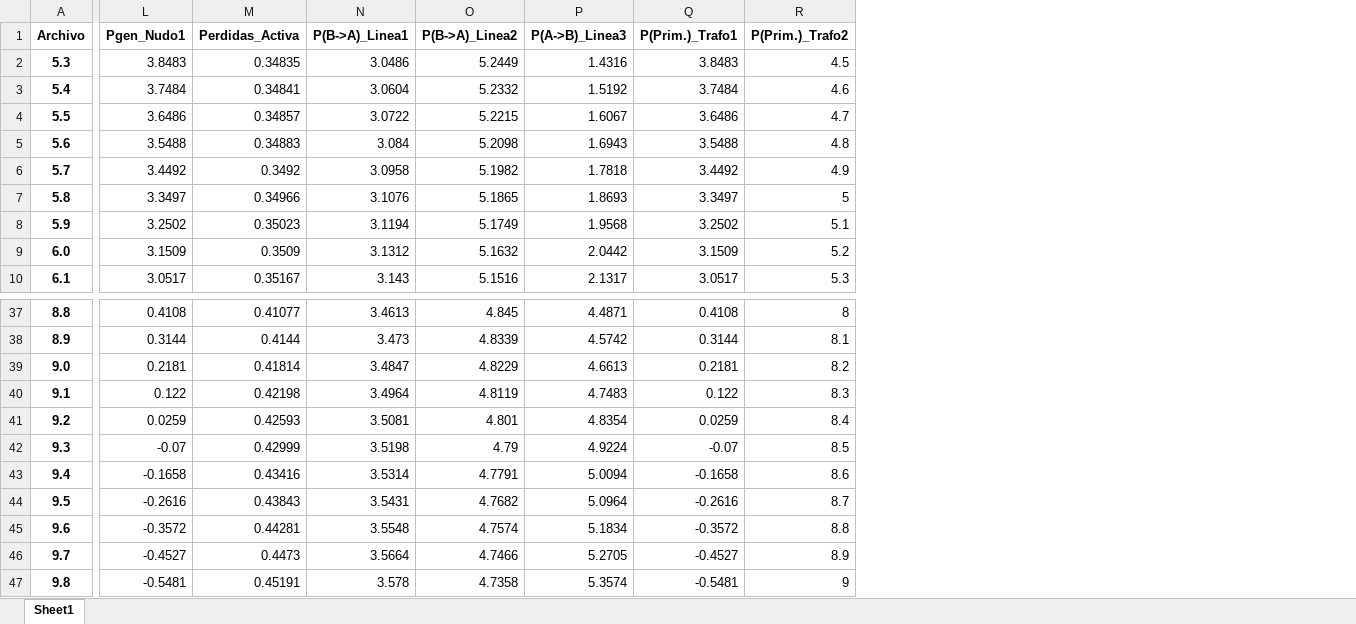
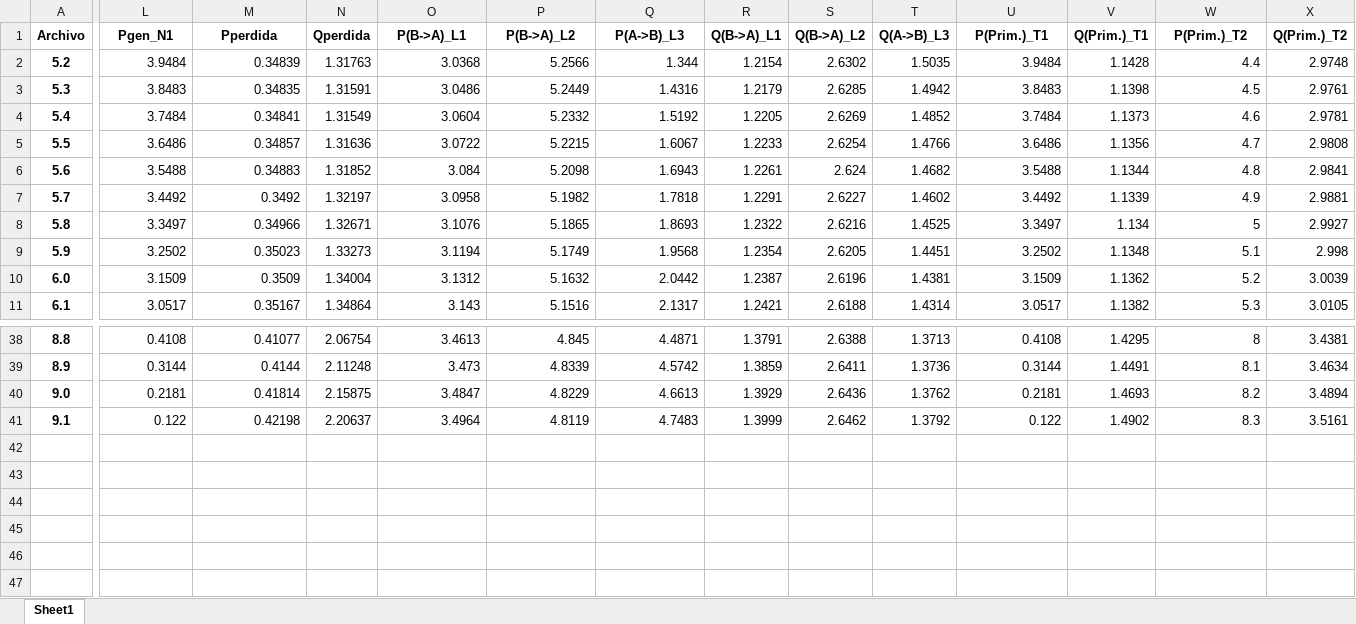
Before and after one commit to C-ansi-eof/PyGDE, an Excel workbook: tensiones_angulos_varios.xlsx, sheet Sheet1, drawn as a sheet; only a part is shown, gaps mark what is left out; values as stored, in another font and other column widths than the file's, no borders; removed rows and columns are numbered as before the commit, all else as after; rows hold the shown columns only; the diff names each change by its address in the sheet, - before the commit and + after, or states it on an @@ line.

```diff
--- a/tensiones_angulos_varios.xlsx (sheet Sheet1)
+++ b/tensiones_angulos_varios.xlsx (sheet Sheet1)
+column N (Qperdida), rows 3-11: 1.31591 | 1.31549 | 1.31636 | 1.31852 | 1.32197 | 1.32671 | 1.33273 | 1.34004 | 1.34864; rows 38-41: 2.06754 | 2.11248 | 2.15875 | 2.20637
+column R (Q(B->A)_L1), rows 3-11: 1.2179 | 1.2205 | 1.2233 | 1.2261 | 1.2291 | 1.2322 | 1.2354 | 1.2387 | 1.2421; rows 38-41: 1.3791 | 1.3859 | 1.3929 | 1.3999
+column S (Q(B->A)_L2), rows 3-11: 2.6285 | 2.6269 | 2.6254 | 2.624 | 2.6227 | 2.6216 | 2.6205 | 2.6196 | 2.6188; rows 38-41: 2.6388 | 2.6411 | 2.6436 | 2.6462
+column T (Q(A->B)_L3), rows 3-11: 1.4942 | 1.4852 | 1.4766 | 1.4682 | 1.4602 | 1.4525 | 1.4451 | 1.4381 | 1.4314; rows 38-41: 1.3713 | 1.3736 | 1.3762 | 1.3792
+column V (Q(Prim.)_T1), rows 3-11: 1.1398 | 1.1373 | 1.1356 | 1.1344 | 1.1339 | 1.134 | 1.1348 | 1.1362 | 1.1382; rows 38-41: 1.4295 | 1.4491 | 1.4693 | 1.4902
+column X (Q(Prim.)_T2), rows 3-11: 2.9761 | 2.9781 | 2.9808 | 2.9841 | 2.9881 | 2.9927 | 2.998 | 3.0039 | 3.0105; rows 38-41: 3.4381 | 3.4634 | 3.4894 | 3.5161
-L1: Pgen_Nudo1
+L1: Pgen_N1
-M1: Perdidas_Activa
+M1: Pperdida
-O1: P(B->A)_Linea1
+O1: P(B->A)_L1
-P1: P(B->A)_Linea2
+P1: P(B->A)_L2
-Q1: P(A->B)_Linea3
+Q1: P(A->B)_L3
-U1: P(Prim.)_Trafo1
+U1: P(Prim.)_T1
-W1: P(Prim.)_Trafo2
+W1: P(Prim.)_T2
+row 2: 5.2 | 3.9484 | 0.34839 | 1.31763 | 3.0368 | 5.2566 | 1.344 | 1.2154 | 2.6302 | 1.5035 | 3.9484 | 1.1428 | 4.4 | 2.9748
-row 41: 9.2 | 0.0259 | 0.42593 | 3.5081 | 4.801 | 4.8354 | 0.0259 | 8.4
-row 42: 9.3 | -0.07 | 0.42999 | 3.5198 | 4.79 | 4.9224 | -0.07 | 8.5
-row 43: 9.4 | -0.1658 | 0.43416 | 3.5314 | 4.7791 | 5.0094 | -0.1658 | 8.6
-row 44: 9.5 | -0.2616 | 0.43843 | 3.5431 | 4.7682 | 5.0964 | -0.2616 | 8.7
-row 45: 9.6 | -0.3572 | 0.44281 | 3.5548 | 4.7574 | 5.1834 | -0.3572 | 8.8
-row 46: 9.7 | -0.4527 | 0.4473 | 3.5664 | 4.7466 | 5.2705 | -0.4527 | 8.9
-row 47: 9.8 | -0.5481 | 0.45191 | 3.578 | 4.7358 | 5.3574 | -0.5481 | 9
```
Also changed, not shown: 3 other files.
